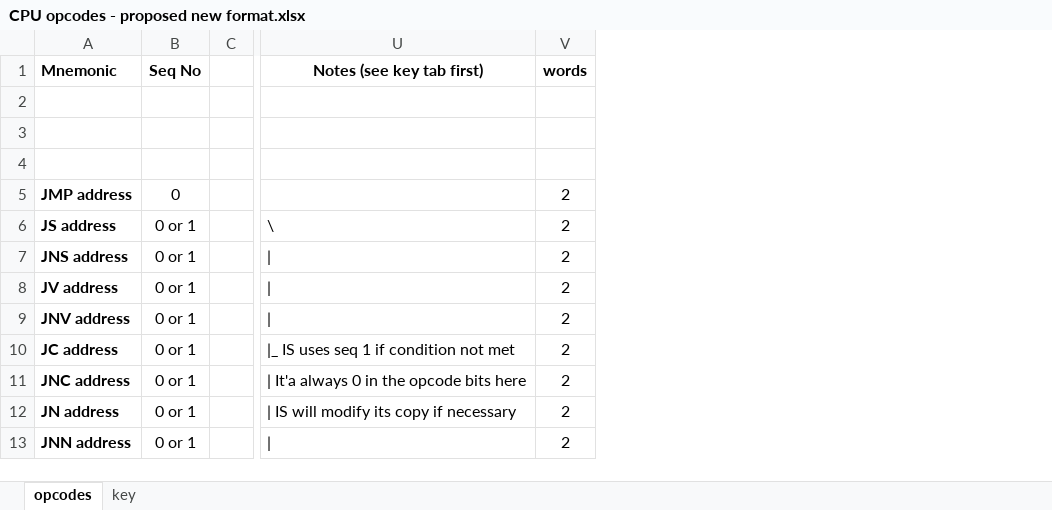
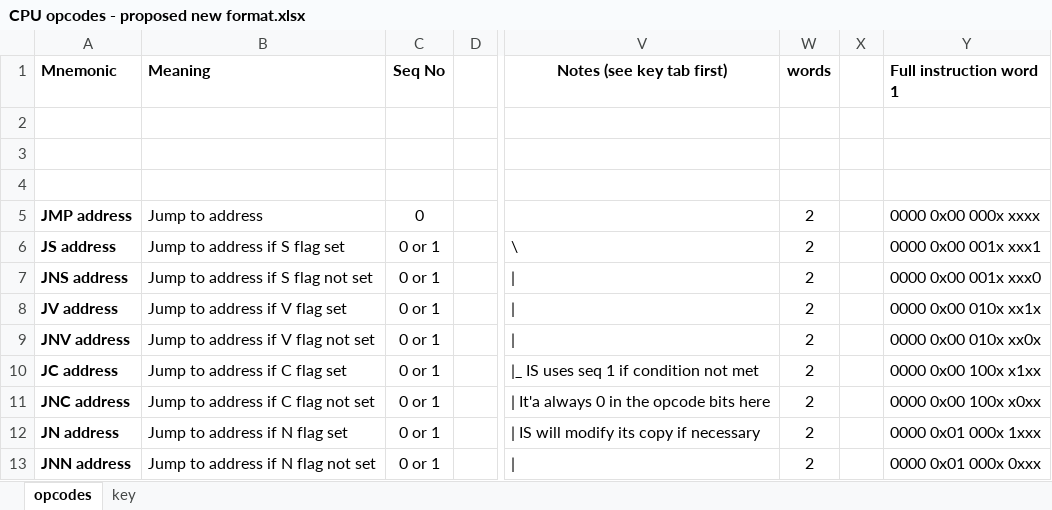
Before and after one commit to EarthGMS/Matsuzaka-I-Document, an Excel workbook: CPU Design/CPU opcodes - proposed new format.xlsx, sheet opcodes, drawn as a sheet; only a part is shown, gaps mark what is left out; values as stored, in another font and other column widths than the file's, no borders; the diff names each change by its address in the sheet, - before the commit and + after, or states it on an @@ line.

Commit message:
Added description and full instruction
Added those two new columns and a lot more information in the "Key" tab

```diff
--- a/CPU Design/CPU opcodes - proposed new format.xlsx (sheet opcodes)
+++ b/CPU Design/CPU opcodes - proposed new format.xlsx (sheet opcodes)
+column B (Meaning), rows 5-13: Jump to address | Jump to address if S flag set | Jump to address if S flag not set | Jump to address if V flag set | Jump to address if V flag not set | Jump to address if C flag set | Jump to address if C flag not set | Jump to address if N flag set | Jump to address if N flag not set
+column X, empty
+column Y (Full instruction word 1), rows 5-13: 0000 0x00 000x xxxx | 0000 0x00 001x xxx1 | 0000 0x00 001x xxx0 | 0000 0x00 010x xx1x | 0000 0x00 010x xx0x | 0000 0x00 100x x1xx | 0000 0x00 100x x0xx | 0000 0x01 000x 1xxx | 0000 0x01 000x 0xxx
```
Also changed, not shown: sheet key.
